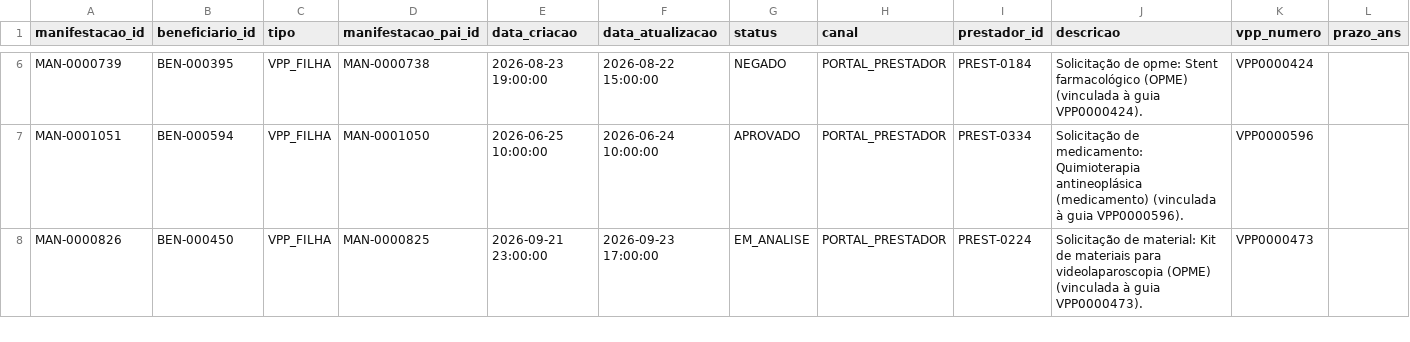
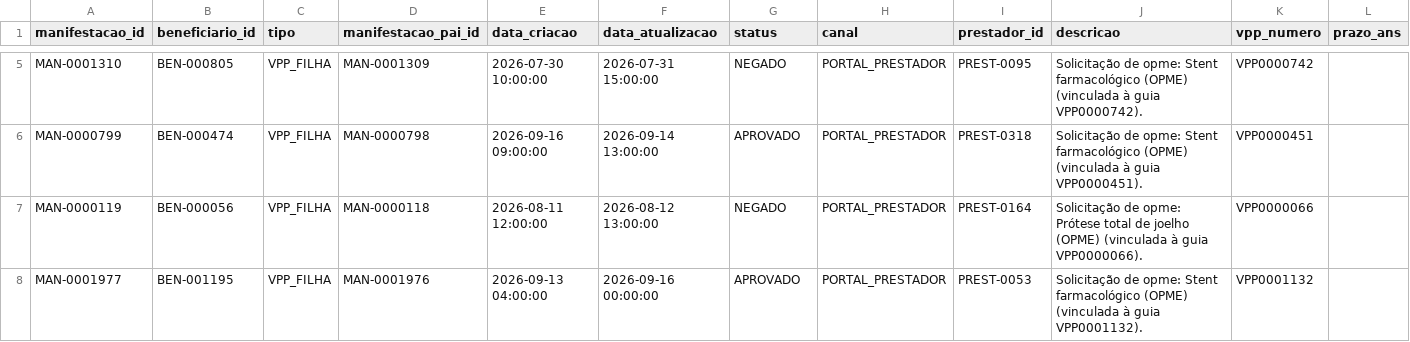
Before and after one commit to lrtbrabo/fe-bar, a CSV file: 01_synthetic_data/output/preview/sample_vpp_filha.csv, drawn as a sheet; only a part is shown, gaps mark what is left out; addresses are those after the commit; rows hold the shown columns only; the diff covers the shown part only; the diff names each change by its address in the sheet, - before the commit and + after, or states it on an @@ line.

```diff
--- a/01_synthetic_data/output/preview/sample_vpp_filha.csv
+++ b/01_synthetic_data/output/preview/sample_vpp_filha.csv
-A5 (manifestacao_id): MAN-0000739
+A5 (manifestacao_id): MAN-0001310
-B5 (beneficiario_id): BEN-000395
+B5 (beneficiario_id): BEN-000805
-D5 (manifestacao_pai_id): MAN-0000738
+D5 (manifestacao_pai_id): MAN-0001309
-E5 (data_criacao): 2026-08-23 19:00:00
+E5 (data_criacao): 2026-07-30 10:00:00
-F5 (data_atualizacao): 2026-08-22 15:00:00
+F5 (data_atualizacao): 2026-07-31 15:00:00
-I5 (prestador_id): PREST-0184
+I5 (prestador_id): PREST-0095
-J5 (descricao): …à guia VPP0000424).
+J5 (descricao): …à guia VPP0000742).
-K5 (vpp_numero): VPP0000424
+K5 (vpp_numero): VPP0000742
-A6 (manifestacao_id): MAN-0001051
+A6 (manifestacao_id): MAN-0000799
-B6 (beneficiario_id): BEN-000594
+B6 (beneficiario_id): BEN-000474
-D6 (manifestacao_pai_id): MAN-0001050
+D6 (manifestacao_pai_id): MAN-0000798
-E6 (data_criacao): 2026-06-25 10:00:00
+E6 (data_criacao): 2026-09-16 09:00:00
-F6 (data_atualizacao): 2026-06-24 10:00:00
+F6 (data_atualizacao): 2026-09-14 13:00:00
-I6 (prestador_id): PREST-0334
+I6 (prestador_id): PREST-0318
-J6 (descricao): Solicitação de medicamento: Quimioterapia antineoplásica (medicamento) (vinculada à guia VPP0000596).
+J6 (descricao): Solicitação de opme: Stent farmacológico (OPME) (vinculada à guia VPP0000451).
-K6 (vpp_numero): VPP0000596
+K6 (vpp_numero): VPP0000451
-A7 (manifestacao_id): MAN-0000826
+A7 (manifestacao_id): MAN-0000119
-B7 (beneficiario_id): BEN-000450
+B7 (beneficiario_id): BEN-000056
-D7 (manifestacao_pai_id): MAN-0000825
+D7 (manifestacao_pai_id): MAN-0000118
-E7 (data_criacao): 2026-09-21 23:00:00
+E7 (data_criacao): 2026-08-11 12:00:00
-F7 (data_atualizacao): 2026-09-23 17:00:00
+F7 (data_atualizacao): 2026-08-12 13:00:00
-G7 (status): EM_ANALISE
+G7 (status): NEGADO
-I7 (prestador_id): PREST-0224
+I7 (prestador_id): PREST-0164
-J7 (descricao): Solicitação de material: Kit de materiais para videolaparoscopia (OPME) (vinculada à guia VPP0000473).
+J7 (descricao): Solicitação de opme: Prótese total de joelho (OPME) (vinculada à guia VPP0000066).
-K7 (vpp_numero): VPP0000473
+K7 (vpp_numero): VPP0000066
+row 8: MAN-0001977 | BEN-001195 | VPP_FILHA | MAN-0001976 | 2026-09-13 04:00:00 | 2026-09-16 00:00:00 | APROVADO | PORTAL_PRESTADOR | PREST-0053 | Solicitação de opme: Stent farmacológico (OPME) (vinculada à guia VPP0001132). | VPP0001132
```
Also changed, not shown: 1 removed row and 34 edited cells elsewhere in this file, 01_synthetic_data/output/preview/sample_ground_truth.csv, 01_synthetic_data/output/preview/sample_nips.csv, 18 other files.
